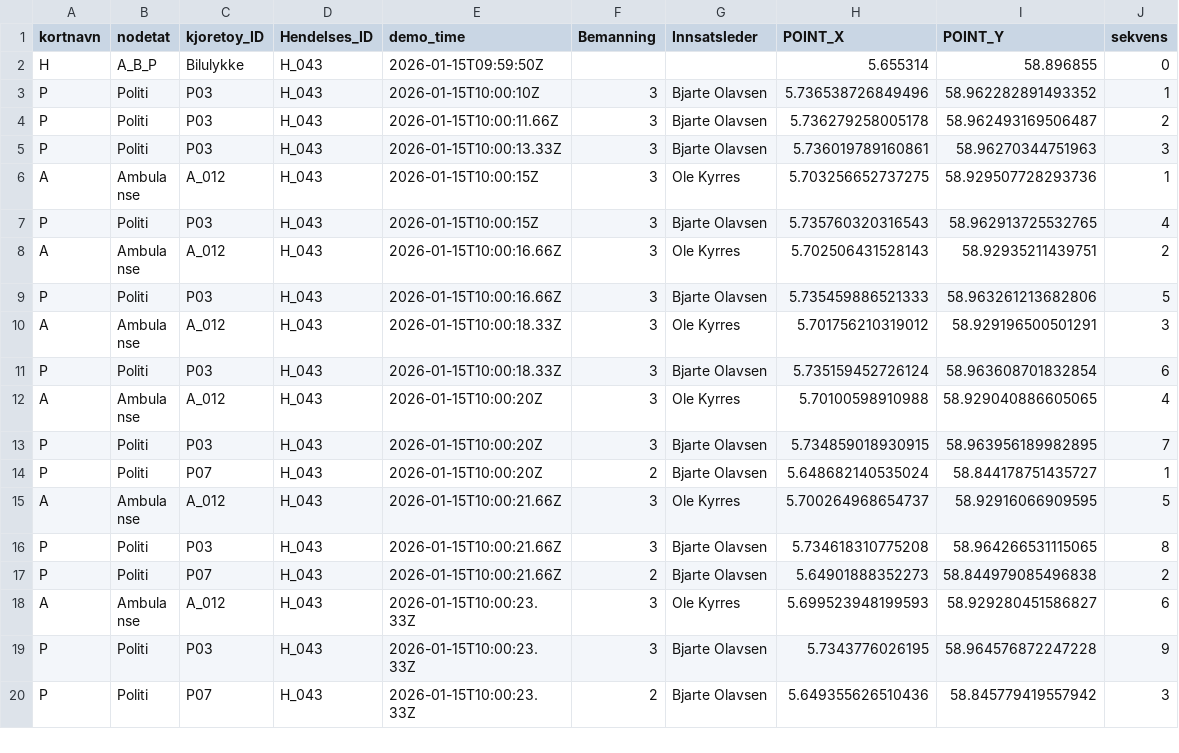
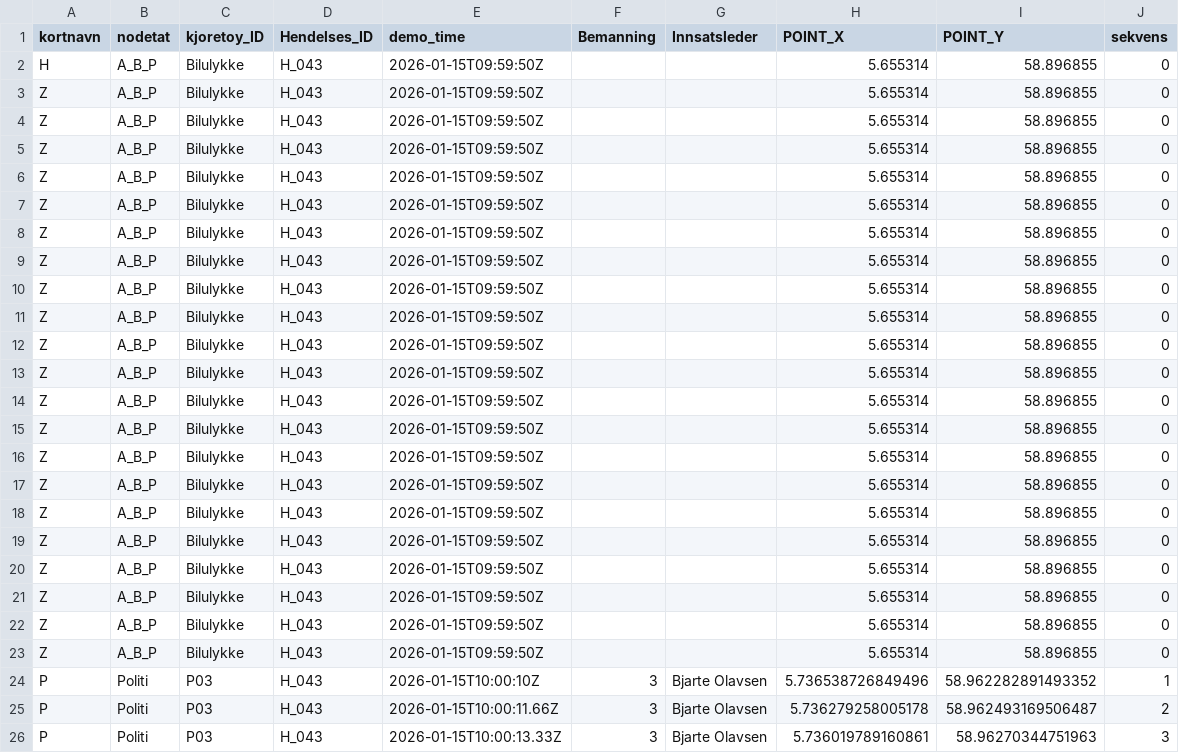
Before and after one commit to eindor/Velocity_demo, a CSV file: ExportTable_OutTable_Master_demo (2).csv, drawn as a sheet; only a part is shown; the shorter side is filled out with more unchanged rows; the diff names each change by its address in the sheet, - before the commit and + after, or states it on an @@ line.

Commit message:
Update ExportTable_OutTable_Master_demo (2).csv

```diff
--- a/ExportTable_OutTable_Master_demo (2).csv
+++ b/ExportTable_OutTable_Master_demo (2).csv
+row 3: Z | A_B_P | Bilulykke | H_043 | 2026-01-15T09:59:50Z |  |  | 5.655314 | 58.896855 | 0
+row 4: Z | A_B_P | Bilulykke | H_043 | 2026-01-15T09:59:50Z |  |  | 5.655314 | 58.896855 | 0
+row 5: Z | A_B_P | Bilulykke | H_043 | 2026-01-15T09:59:50Z |  |  | 5.655314 | 58.896855 | 0
+row 6: Z | A_B_P | Bilulykke | H_043 | 2026-01-15T09:59:50Z |  |  | 5.655314 | 58.896855 | 0
+row 7: Z | A_B_P | Bilulykke | H_043 | 2026-01-15T09:59:50Z |  |  | 5.655314 | 58.896855 | 0
+row 8: Z | A_B_P | Bilulykke | H_043 | 2026-01-15T09:59:50Z |  |  | 5.655314 | 58.896855 | 0
+row 9: Z | A_B_P | Bilulykke | H_043 | 2026-01-15T09:59:50Z |  |  | 5.655314 | 58.896855 | 0
+row 10: Z | A_B_P | Bilulykke | H_043 | 2026-01-15T09:59:50Z |  |  | 5.655314 | 58.896855 | 0
+row 11: Z | A_B_P | Bilulykke | H_043 | 2026-01-15T09:59:50Z |  |  | 5.655314 | 58.896855 | 0
+row 12: Z | A_B_P | Bilulykke | H_043 | 2026-01-15T09:59:50Z |  |  | 5.655314 | 58.896855 | 0
+row 13: Z | A_B_P | Bilulykke | H_043 | 2026-01-15T09:59:50Z |  |  | 5.655314 | 58.896855 | 0
+row 14: Z | A_B_P | Bilulykke | H_043 | 2026-01-15T09:59:50Z |  |  | 5.655314 | 58.896855 | 0
+row 15: Z | A_B_P | Bilulykke | H_043 | 2026-01-15T09:59:50Z |  |  | 5.655314 | 58.896855 | 0
+row 16: Z | A_B_P | Bilulykke | H_043 | 2026-01-15T09:59:50Z |  |  | 5.655314 | 58.896855 | 0
+row 17: Z | A_B_P | Bilulykke | H_043 | 2026-01-15T09:59:50Z |  |  | 5.655314 | 58.896855 | 0
+row 18: Z | A_B_P | Bilulykke | H_043 | 2026-01-15T09:59:50Z |  |  | 5.655314 | 58.896855 | 0
+row 19: Z | A_B_P | Bilulykke | H_043 | 2026-01-15T09:59:50Z |  |  | 5.655314 | 58.896855 | 0
+row 20: Z | A_B_P | Bilulykke | H_043 | 2026-01-15T09:59:50Z |  |  | 5.655314 | 58.896855 | 0
+row 21: Z | A_B_P | Bilulykke | H_043 | 2026-01-15T09:59:50Z |  |  | 5.655314 | 58.896855 | 0
+row 22: Z | A_B_P | Bilulykke | H_043 | 2026-01-15T09:59:50Z |  |  | 5.655314 | 58.896855 | 0
+row 23: Z | A_B_P | Bilulykke | H_043 | 2026-01-15T09:59:50Z |  |  | 5.655314 | 58.896855 | 0
```
